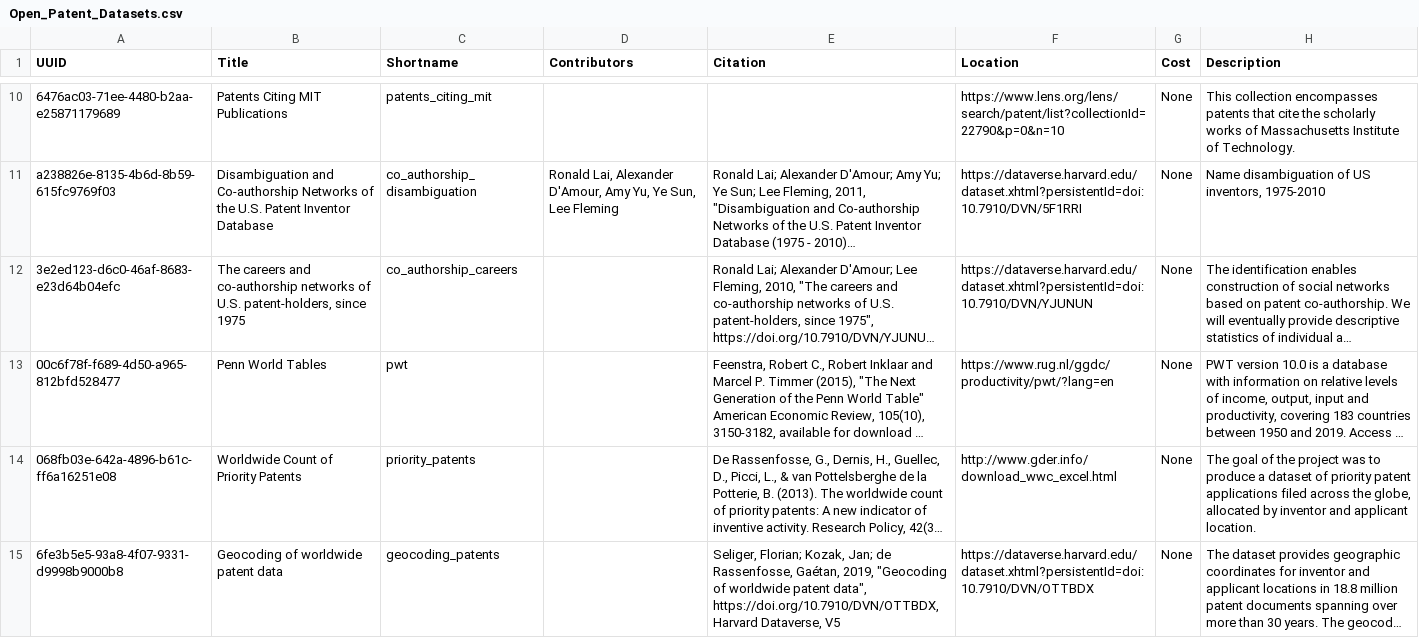
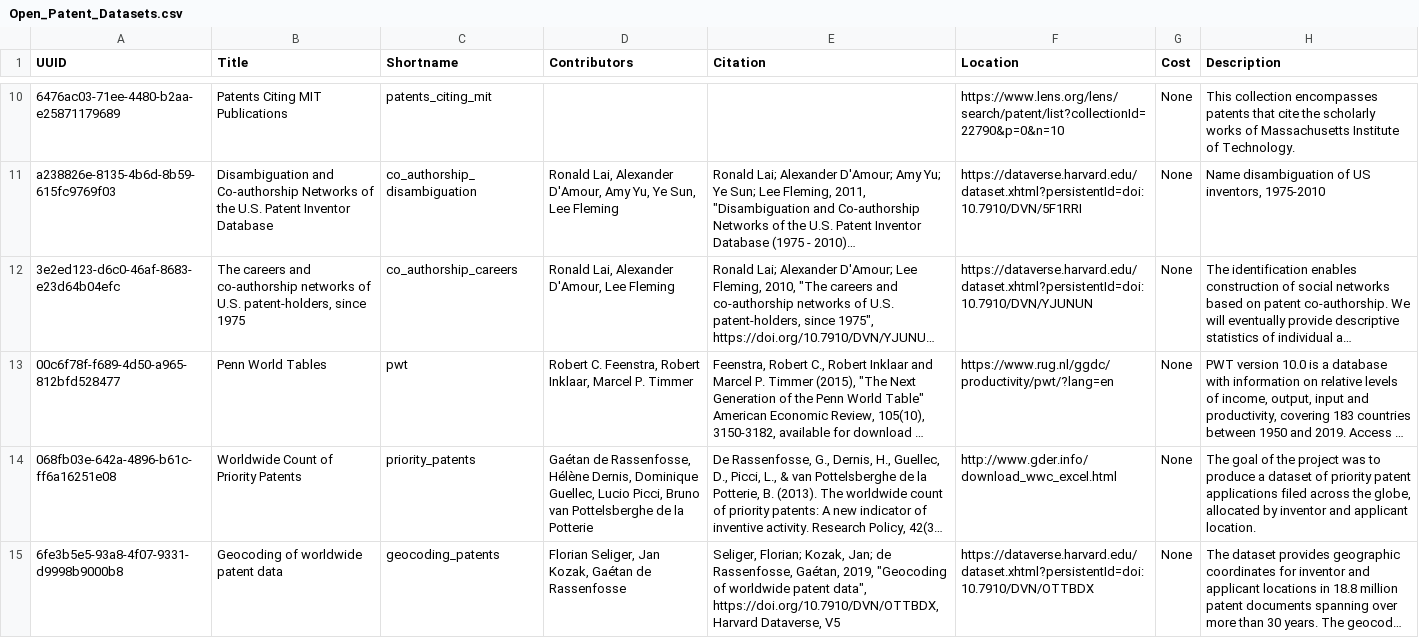
Before and after one commit to Innovation-Information-Initiative/Open-Innovation-Dataset-Index, a CSV file: index_archive/Open_Patent_Datasets.csv, drawn as a sheet; only a part is shown, gaps mark what is left out; long unchanged cells end in …; the diff covers the shown part only; the diff names each change by its address in the sheet, - before the commit and + after, or states it on an @@ line.

```diff
--- a/index_archive/Open_Patent_Datasets.csv
+++ b/index_archive/Open_Patent_Datasets.csv
-D12 (Contributors): (empty)
+D12 (Contributors): Ronald Lai, Alexander D'Amour, Lee Fleming
-D13 (Contributors): (empty)
+D13 (Contributors): Robert C. Feenstra, Robert Inklaar, Marcel P. Timmer
-D14 (Contributors): (empty)
+D14 (Contributors): Gaétan de Rassenfosse, Hélène Dernis, Dominique Guellec, Lucio Picci, Bruno van Pottelsberghe de la Potterie
-D15 (Contributors): (empty)
+D15 (Contributors): Florian Seliger, Jan Kozak, Gaétan de Rassenfosse
```
Also changed, not shown: 4 edited cells elsewhere in this file, 8 other files.
